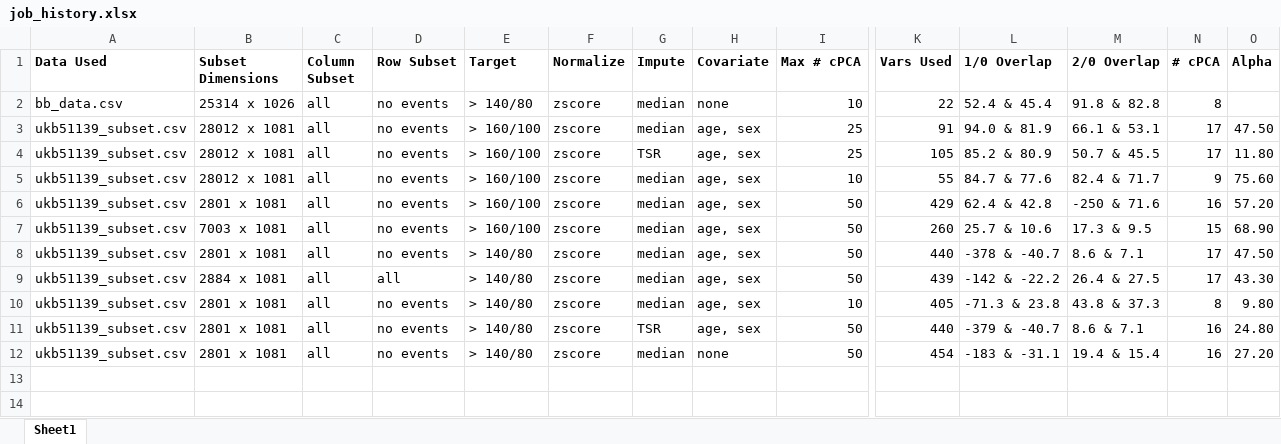
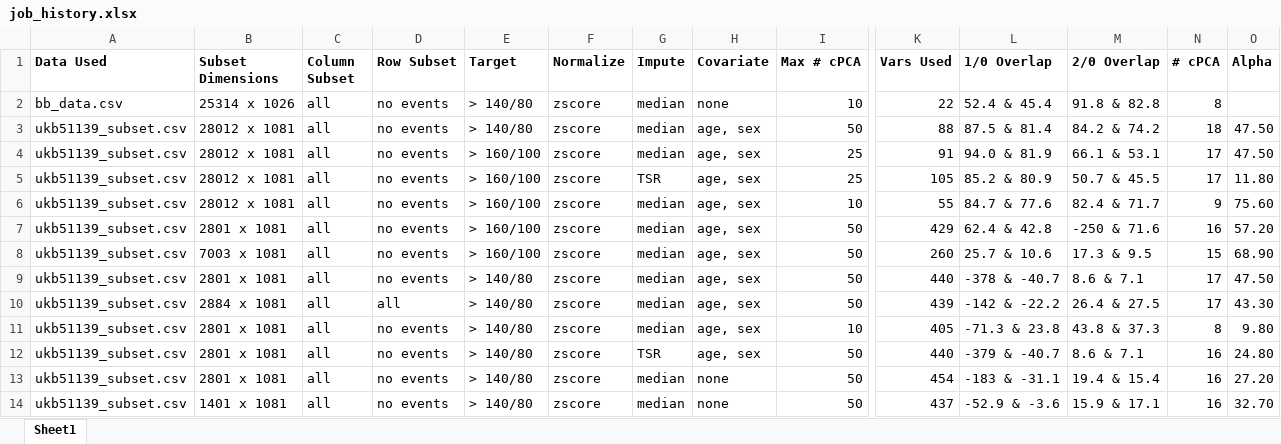
Before and after one commit to zhaohanxiong/OxfordCVM, an Excel workbook: job_history.xlsx, sheet Sheet1, drawn as a sheet; only a part is shown, gaps mark what is left out; values as stored, in another font and other column widths than the file's, no borders; rows hold the shown columns only; the diff names each change by its address in the sheet, - before the commit and + after, or states it on an @@ line.

Commit message:
added more job runs (full dataset run + very small dataset run)

```diff
--- a/job_history.xlsx (sheet Sheet1)
+++ b/job_history.xlsx (sheet Sheet1)
+row 3: ukb51139_subset.csv | 28012 x 1081 | all | no events | > 140/80 | zscore | median | age, sex | 50 | 88 | 87.5 & 81.4 | 84.2 & 74.2 | 18 | 47.50
+row 14: ukb51139_subset.csv | 1401 x 1081 | all | no events | > 140/80 | zscore | median | none | 50 | 437 | -52.9 & -3.6 | 15.9 & 17.1 | 16 | 32.70
```
Also changed, not shown: 1 other file.
